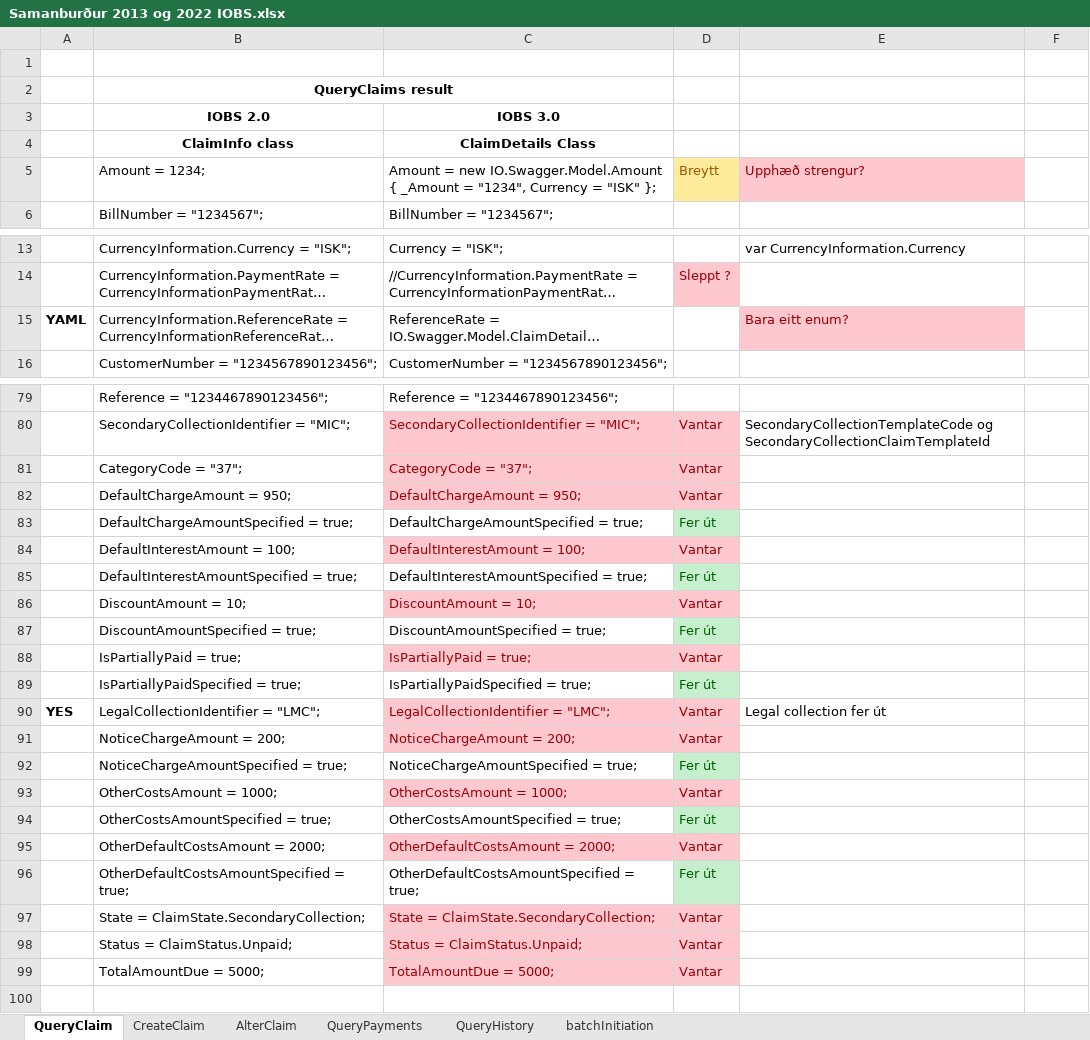
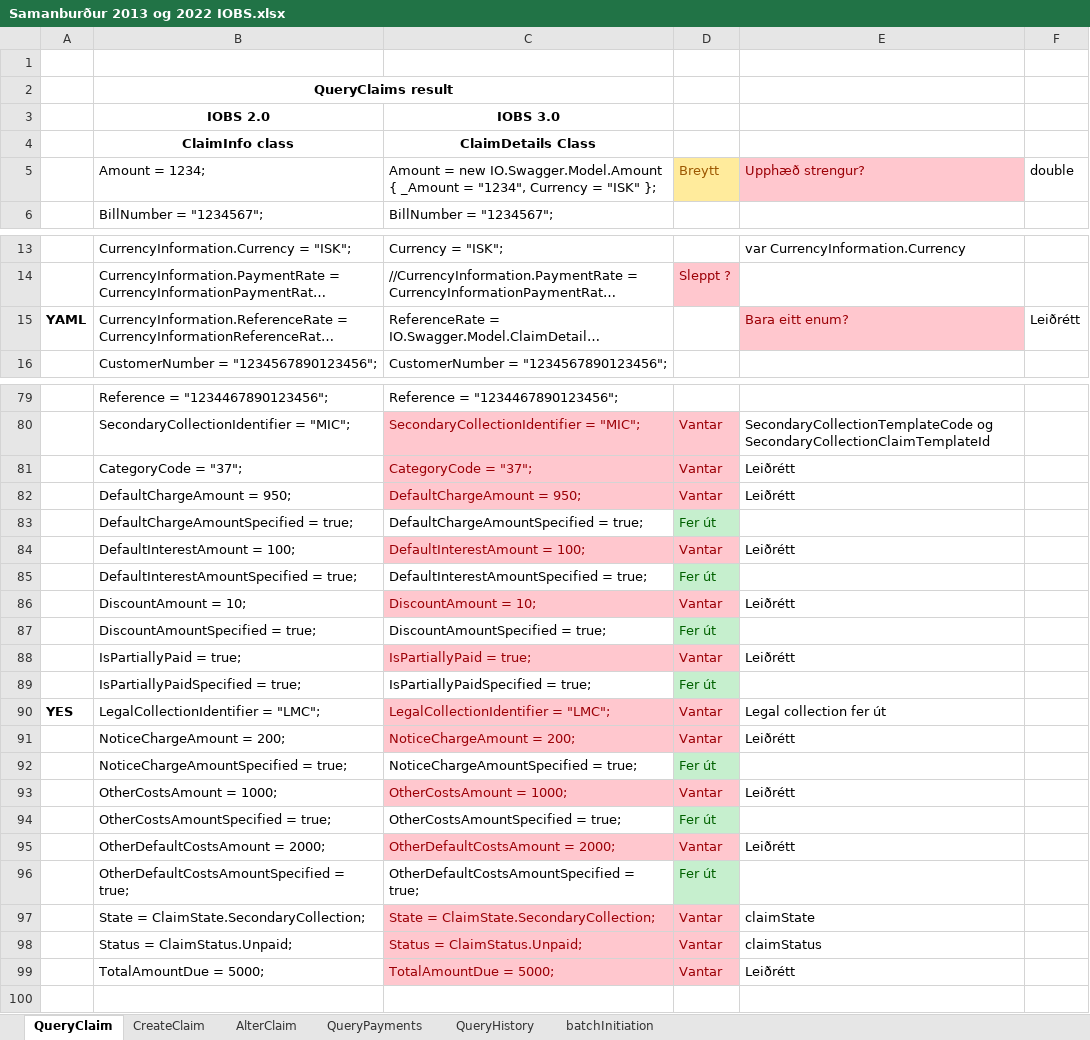
Before and after one commit to stadlar/IST-FUT-FMTH, an Excel workbook: Vinnusvæði/Verkþáttur 4/Review/2022-01-25/Samanburður 2013 og 2022 IOBS.xlsx, sheet QueryClaim, drawn as a sheet; only a part is shown, gaps mark what is left out; long unchanged cells end in …; values as stored, in another font and other column widths than the file's, no borders; the diff covers the shown part only; the diff names each change by its address in the sheet, - before the commit and + after, or states it on an @@ line.

Commit message:
#135 Updated according to the Excel document from Sigurði Alskil. Patch reworked according to Asgeir comment. Missing fields added and amount, value and % presented as double.
Validate using SwaggerHub https://app.swaggerhub.com/apis/Openbanking.is/iobws-3_0_domestic_claims/3.0#/

```diff
--- a/Vinnusvæði/Verkþáttur 4/Review/2022-01-25/Samanburður 2013 og 2022 IOBS.xlsx (sheet QueryClaim)
+++ b/Vinnusvæði/Verkþáttur 4/Review/2022-01-25/Samanburður 2013 og 2022 IOBS.xlsx (sheet QueryClaim)
-F5: (empty)
+F5: double
-F15: (empty)
+F15: Leiðrétt
-E81:E82: (empty)
+E81:E82: Leiðrétt
-E84: (empty)
+E84: Leiðrétt
-E86: (empty)
+E86: Leiðrétt
-E88: (empty)
+E88: Leiðrétt
-E91: (empty)
+E91: Leiðrétt
-E93: (empty)
+E93: Leiðrétt
-E95: (empty)
+E95: Leiðrétt
-E97: (empty)
+E97: claimState
-E98: (empty)
+E98: claimStatus
-E99: (empty)
+E99: Leiðrétt
```
Also changed, not shown: 2 edited cells elsewhere in this sheet, sheet QueryPayments, sheet CreateClaim, sheet QueryHistory, 1 other file.
